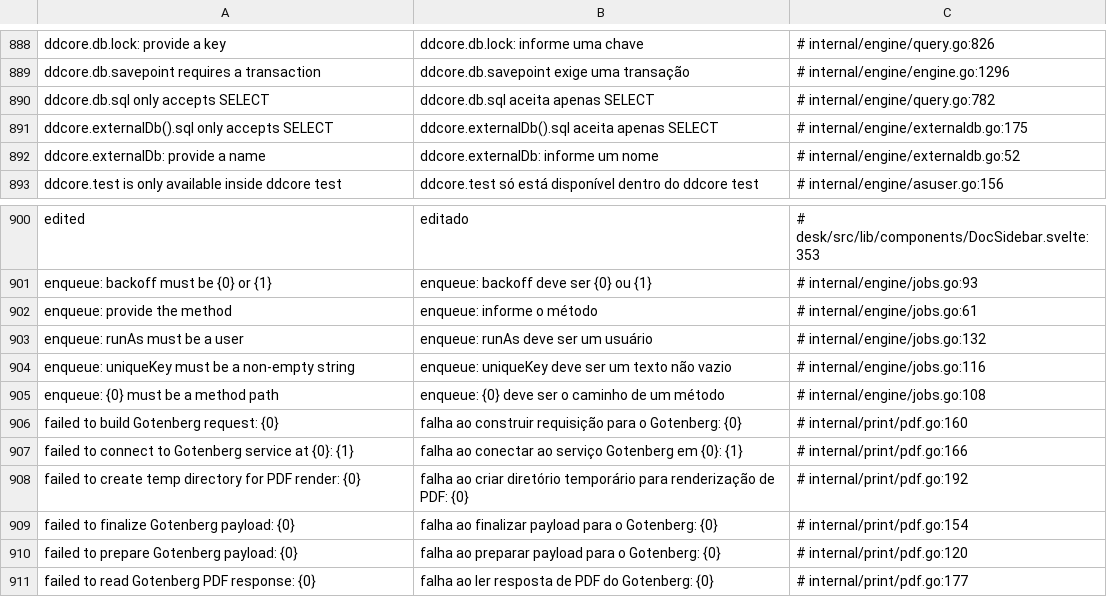
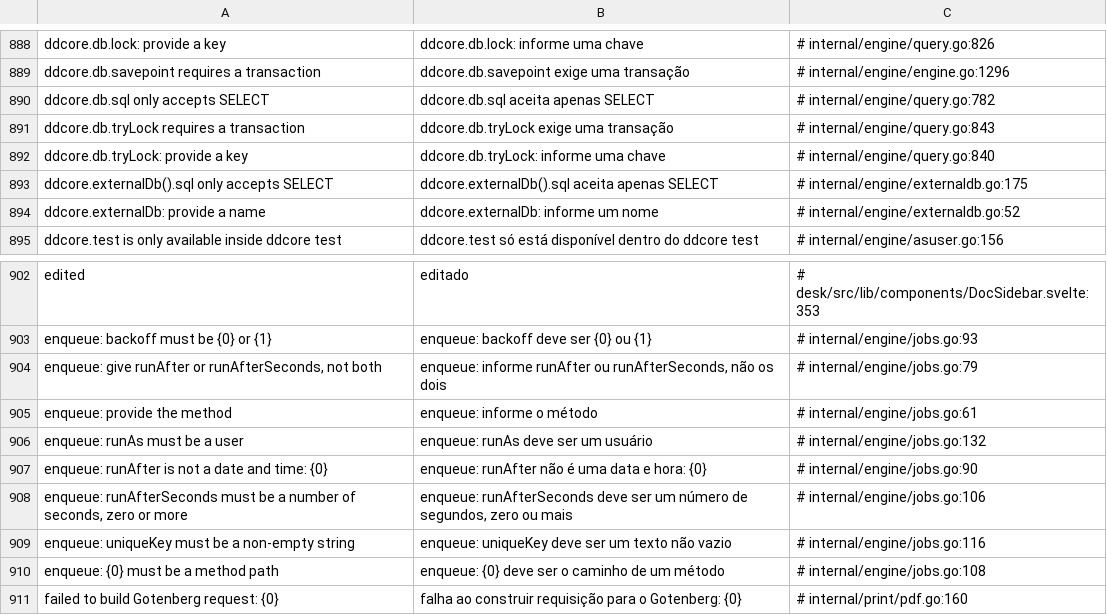
Before and after one commit to jrvidotti/ddcore, a CSV file: core/translations/pt-BR.csv, drawn as a sheet; only a part is shown, gaps mark what is left out; the shorter side is filled out with more unchanged rows.

```diff
--- a/core/translations/pt-BR.csv
+++ b/core/translations/pt-BR.csv
@@ -890,2 +890,4 @@ ddcore.db.savepoint requires a transaction,ddcore.db.savepoint exige uma transa
 ddcore.db.sql only accepts SELECT,ddcore.db.sql aceita apenas SELECT,# internal/engine/query.go:782
+ddcore.db.tryLock requires a transaction,ddcore.db.tryLock exige uma transação,# internal/engine/query.go:843
+ddcore.db.tryLock: provide a key,ddcore.db.tryLock: informe uma chave,# internal/engine/query.go:840
 ddcore.externalDb().sql only accepts SELECT,ddcore.externalDb().sql aceita apenas SELECT,# internal/engine/externaldb.go:175
@@ -901,4 +903,7 @@ edited,editado,# desk/src/lib/components/DocSidebar.svelte:353
 enqueue: backoff must be {0} or {1},enqueue: backoff deve ser {0} ou {1},# internal/engine/jobs.go:93
+"enqueue: give runAfter or runAfterSeconds, not both","enqueue: informe runAfter ou runAfterSeconds, não os dois",# internal/engine/jobs.go:79
 enqueue: provide the method,enqueue: informe o método,# internal/engine/jobs.go:61
 enqueue: runAs must be a user,enqueue: runAs deve ser um usuário,# internal/engine/jobs.go:132
+enqueue: runAfter is not a date and time: {0},enqueue: runAfter não é uma data e hora: {0},# internal/engine/jobs.go:90
+"enqueue: runAfterSeconds must be a number of seconds, zero or more","enqueue: runAfterSeconds deve ser um número de segundos, zero ou mais",# internal/engine/jobs.go:106
 enqueue: uniqueKey must be a non-empty string,enqueue: uniqueKey deve ser um texto não vazio,# internal/engine/jobs.go:116
```
Also changed, not shown: 23 other files.
